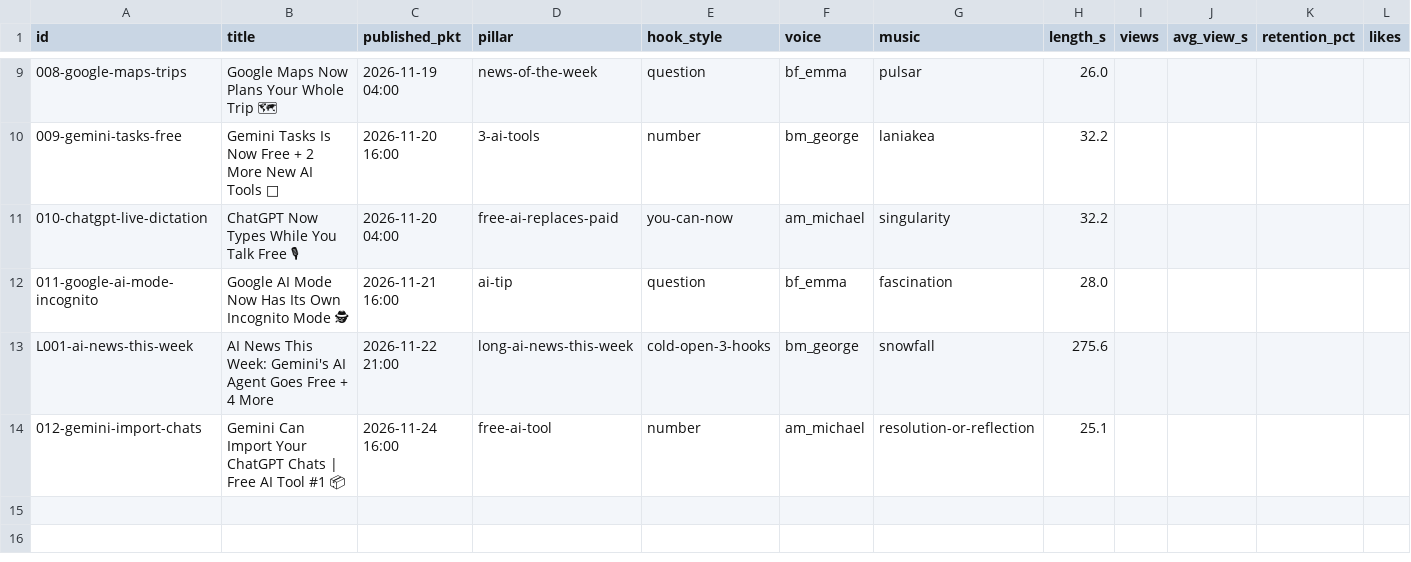
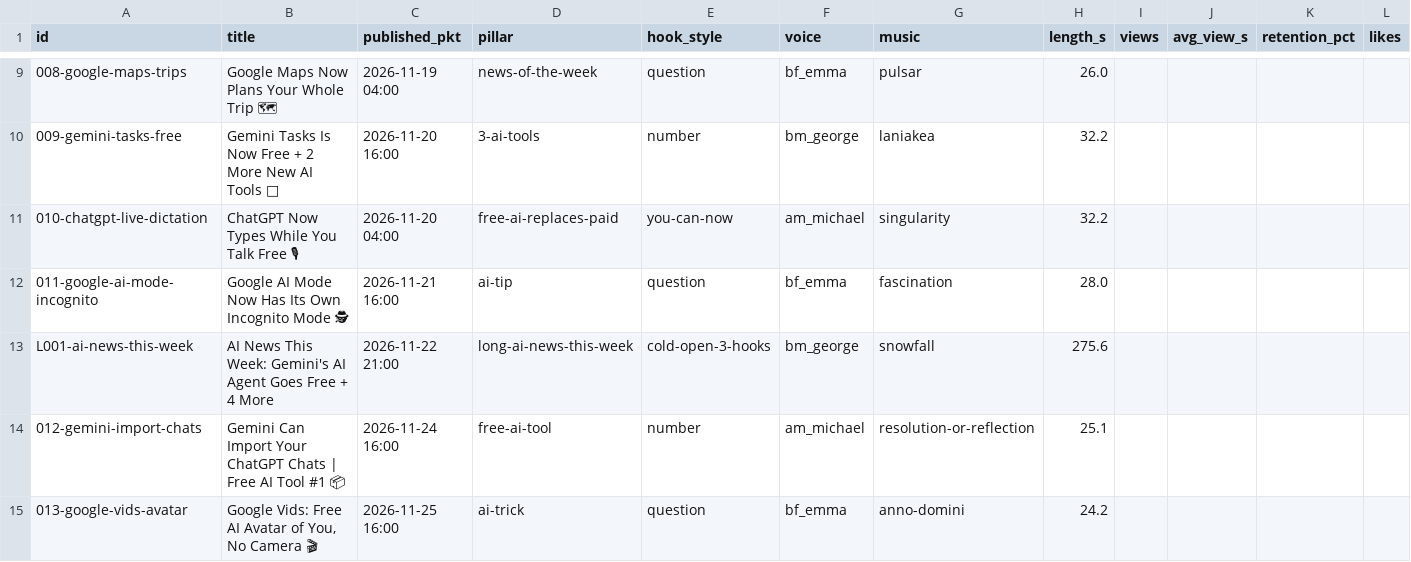
Before and after one commit to aidailydropchannel-coder/ai-daily-drop-videos, a CSV file: channel/performance.csv, drawn as a sheet; only a part is shown, gaps mark what is left out; rows hold the shown columns only; the diff names each change by its address in the sheet, - before the commit and + after, or states it on an @@ line.

```diff
--- a/channel/performance.csv
+++ b/channel/performance.csv
+row 15: 013-google-vids-avatar | Google Vids: Free AI Avatar of You, No Camera 🎬 | 2026-11-25 16:00 | ai-trick | question | bf_emma | anno-domini | 24.2
```
Also changed, not shown: 2 other files.
